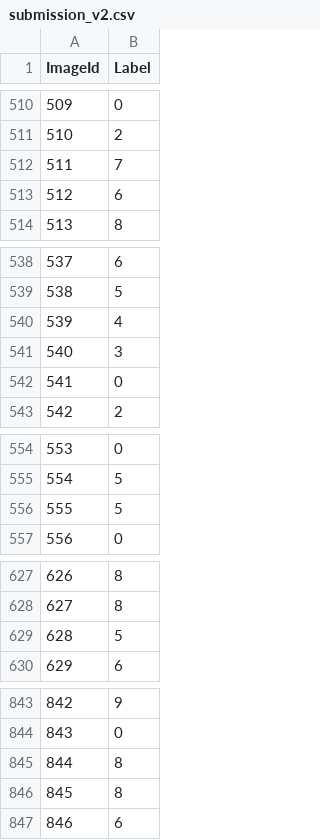
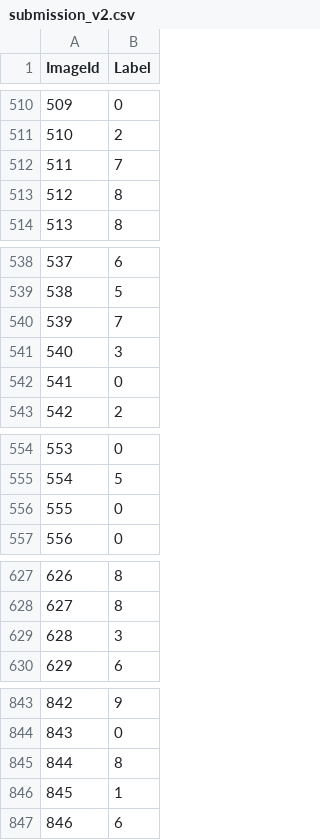
Before and after one commit to Andreilagan/103-MNIST, a CSV file: submission_v2.csv, drawn as a sheet; only a part is shown, gaps mark what is left out; the diff covers the shown part only.

```diff
--- a/submission_v2.csv
+++ b/submission_v2.csv
@@ -512,3 +512,3 @@ ImageId,Label
 511,7
-512,6
+512,8
 513,8
@@ -539,3 +539,3 @@ ImageId,Label
 538,5
-539,4
+539,7
 540,3
@@ -555,3 +555,3 @@ ImageId,Label
 554,5
-555,5
+555,0
 556,0
@@ -628,3 +628,3 @@ ImageId,Label
 627,8
-628,5
+628,3
 629,6
@@ -845,3 +845,3 @@ ImageId,Label
 844,8
-845,8
+845,1
 846,6
```
Also changed, not shown: 188 edited cells elsewhere in this file, 1 other file.
